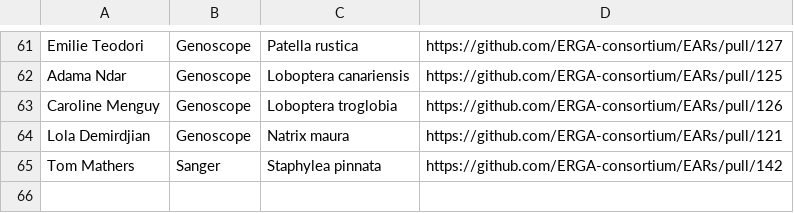
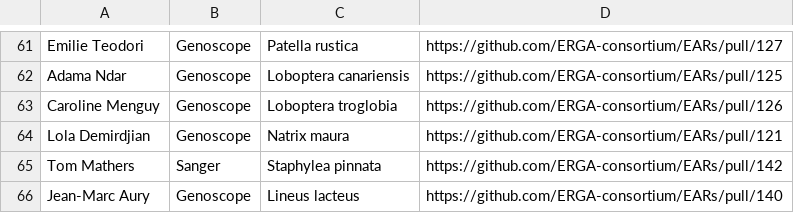
Before and after one commit to ERGA-consortium/EARs, a CSV file: rev/EAR_reviews.csv, drawn as a sheet; only a part is shown, gaps mark what is left out.

```diff
--- a/rev/EAR_reviews.csv
+++ b/rev/EAR_reviews.csv
@@ -65 +65,2 @@ Lola Demirdjian,Genoscope,Natrix maura,https://github.com/ERGA-consortium/EARs/p
 Tom Mathers,Sanger,Staphylea pinnata,https://github.com/ERGA-consortium/EARs/pull/142
+Jean-Marc Aury,Genoscope,Lineus lacteus,https://github.com/ERGA-consortium/EARs/pull/140
```
